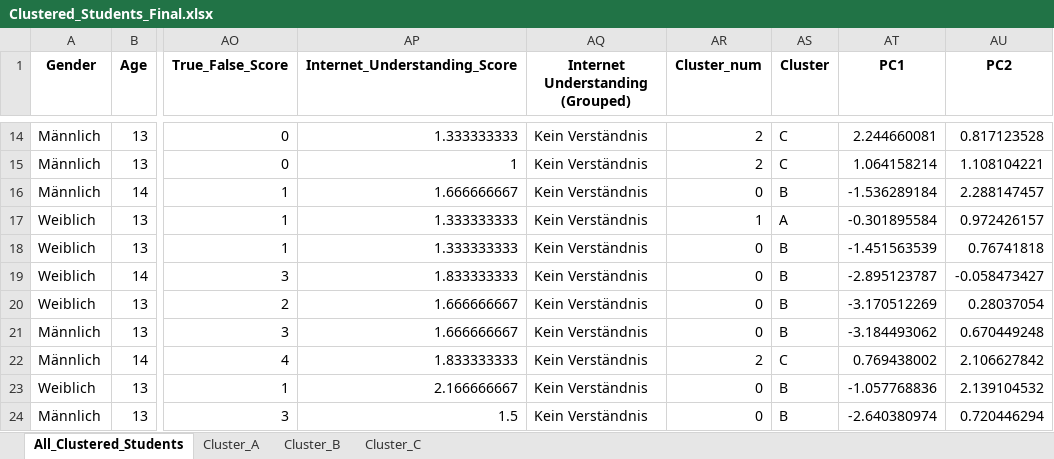
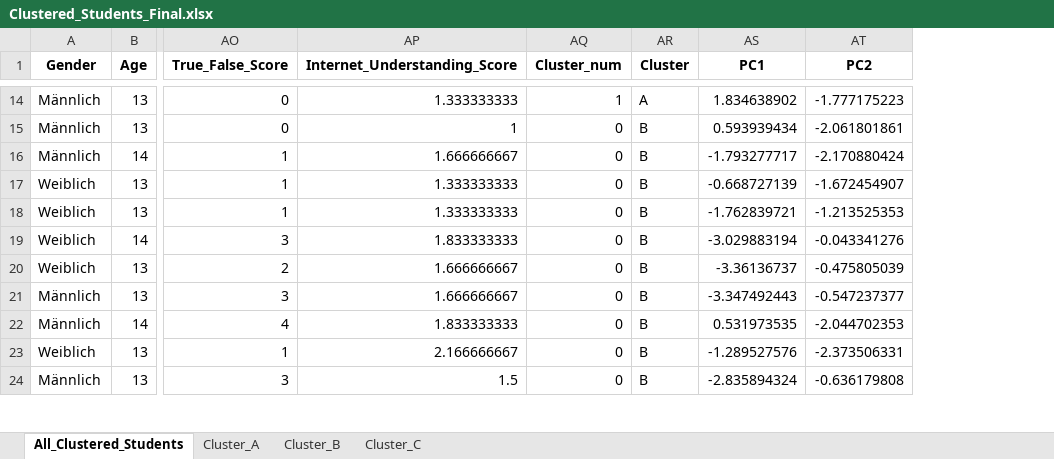
Before and after one commit to Tillsollberger/bachelor-analysis, an Excel workbook: Analyse_Files/Data/Clustered_Students_Final.xlsx, sheet All_Clustered_Students, drawn as a sheet; only a part is shown, gaps mark what is left out; values as stored, in another font and other column widths than the file's, no borders; removed rows and columns are numbered as before the commit, all else as after; the diff covers the shown part only; the diff names each change by its address in the sheet, - before the commit and + after, or states it on an @@ line.

Commit message:
Added regression models and elbow method for clustering

```diff
--- a/Analyse_Files/Data/Clustered_Students_Final.xlsx (sheet All_Clustered_Students)
+++ b/Analyse_Files/Data/Clustered_Students_Final.xlsx (sheet All_Clustered_Students)
-column AQ (Internet Understanding (Grouped)), rows 14-24: all Kein Verständnis
-AQ14 (Cluster_num): 2
+AQ14 (Cluster_num): 1
-AR14 (Cluster): C
+AR14 (Cluster): A
-AS14 (PC1): 2.244660081
+AS14 (PC1): 1.834638902
-AT14 (PC2): 0.817123528
+AT14 (PC2): -1.777175223
-AQ15 (Cluster_num): 2
+AQ15 (Cluster_num): 0
-AR15 (Cluster): C
+AR15 (Cluster): B
-AS15 (PC1): 1.064158214
+AS15 (PC1): 0.593939434
-AT15 (PC2): 1.108104221
+AT15 (PC2): -2.061801861
-AS16 (PC1): -1.536289184
+AS16 (PC1): -1.793277717
-AT16 (PC2): 2.288147457
+AT16 (PC2): -2.170880424
-AQ17 (Cluster_num): 1
+AQ17 (Cluster_num): 0
-AR17 (Cluster): A
+AR17 (Cluster): B
-AS17 (PC1): -0.301895584
+AS17 (PC1): -0.668727139
-AT17 (PC2): 0.972426157
+AT17 (PC2): -1.672454907
-AS18 (PC1): -1.451563539
+AS18 (PC1): -1.762839721
-AT18 (PC2): 0.76741818
+AT18 (PC2): -1.213525353
-AS19 (PC1): -2.895123787
+AS19 (PC1): -3.029883194
-AT19 (PC2): -0.058473427
+AT19 (PC2): -0.043341276
-AS20 (PC1): -3.170512269
+AS20 (PC1): -3.36136737
-AT20 (PC2): 0.28037054
+AT20 (PC2): -0.475805039
-AS21 (PC1): -3.184493062
+AS21 (PC1): -3.347492443
-AT21 (PC2): 0.670449248
+AT21 (PC2): -0.547237377
-AQ22 (Cluster_num): 2
+AQ22 (Cluster_num): 0
-AR22 (Cluster): C
+AR22 (Cluster): B
-AS22 (PC1): 0.769438002
+AS22 (PC1): 0.531973535
-AT22 (PC2): 2.106627842
+AT22 (PC2): -2.044702353
-AS23 (PC1): -1.057768836
+AS23 (PC1): -1.289527576
-AT23 (PC2): 2.139104532
+AT23 (PC2): -2.373506331
-AS24 (PC1): -2.640380974
+AS24 (PC1): -2.835894324
-AT24 (PC2): 0.720446294
+AT24 (PC2): -0.636179808
```
Also changed, not shown: 568 edited cells elsewhere in this sheet, sheet Cluster_C, sheet Cluster_A, sheet Cluster_B, 12 other files.
